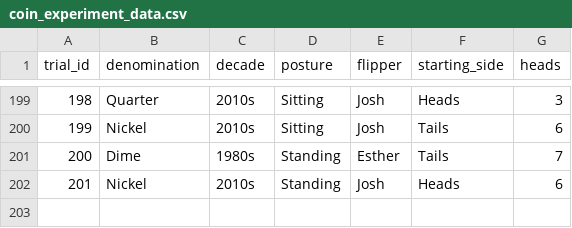
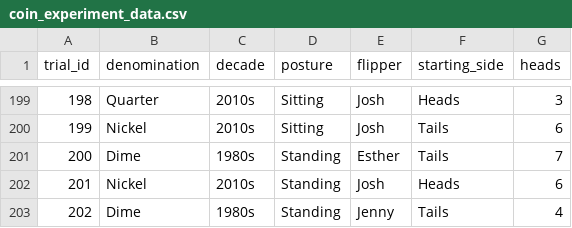
Before and after one commit to jlee2843/830-coin-fairness, a CSV file: data/coin_experiment_data.csv, drawn as a sheet; only a part is shown, gaps mark what is left out; the diff names each change by its address in the sheet, - before the commit and + after, or states it on an @@ line.

Commit message:
Update coin data 2026-07-13T19:14:01

```diff
--- a/data/coin_experiment_data.csv
+++ b/data/coin_experiment_data.csv
+row 203: 202 | Dime | 1980s | Standing | Jenny | Tails | 4
```
